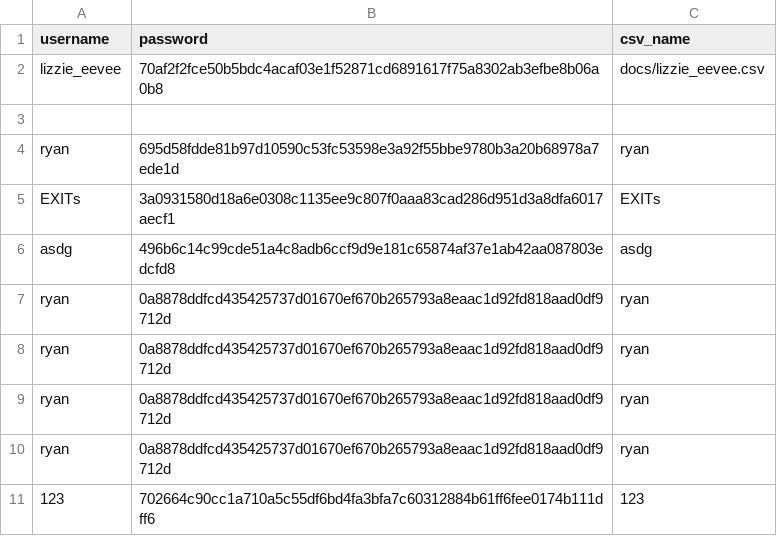
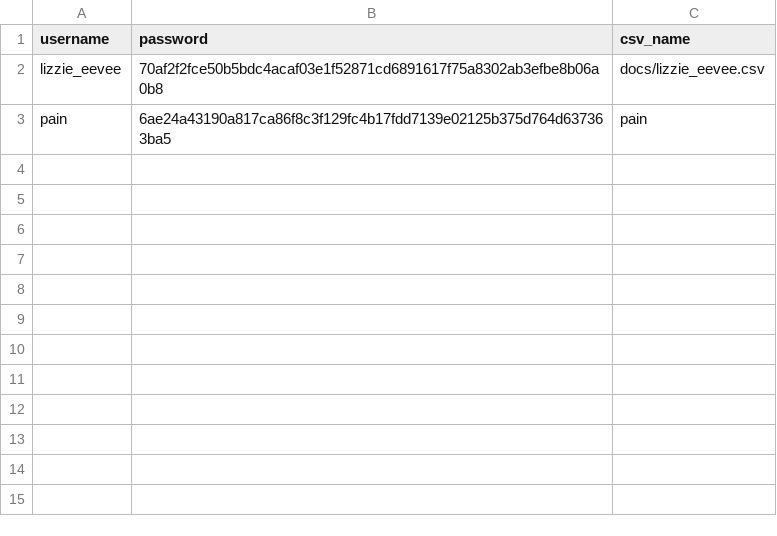
Before and after one commit to GreenDuck-5/personal_finance, a CSV file: docs/user_login_info.csv, drawn as a sheet.

```diff
--- a/docs/user_login_info.csv
+++ b/docs/user_login_info.csv
@@ -2,10 +2,2 @@ username,password,csv_name
 lizzie_eevee,70af2f2fce50b5bdc4acaf03e1f52871cd6891617f75a8302ab3efbe8b06a0b8,docs/lizzie_eevee.csv
-
-ryan,695d58fdde81b97d10590c53fc53598e3a92f55bbe9780b3a20b68978a7ede1d,ryan
-EXITs,3a0931580d18a6e0308c1135ee9c807f0aaa83cad286d951d3a8dfa6017aecf1,EXITs
-asdg,496b6c14c99cde51a4c8adb6ccf9d9e181c65874af37e1ab42aa087803edcfd8,asdg
-ryan,0a8878ddfcd435425737d01670ef670b265793a8eaac1d92fd818aad0df9712d,ryan
-ryan,0a8878ddfcd435425737d01670ef670b265793a8eaac1d92fd818aad0df9712d,ryan
-ryan,0a8878ddfcd435425737d01670ef670b265793a8eaac1d92fd818aad0df9712d,ryan
-ryan,0a8878ddfcd435425737d01670ef670b265793a8eaac1d92fd818aad0df9712d,ryan
-123,702664c90cc1a710a5c55df6bd4fa3bfa7c60312884b61ff6fee0174b111dff6,123
+pain,6ae24a43190a817ca86f8c3f129fc4b17fdd7139e02125b375d764d637363ba5,pain
```
Also changed, not shown: 3 other files.
